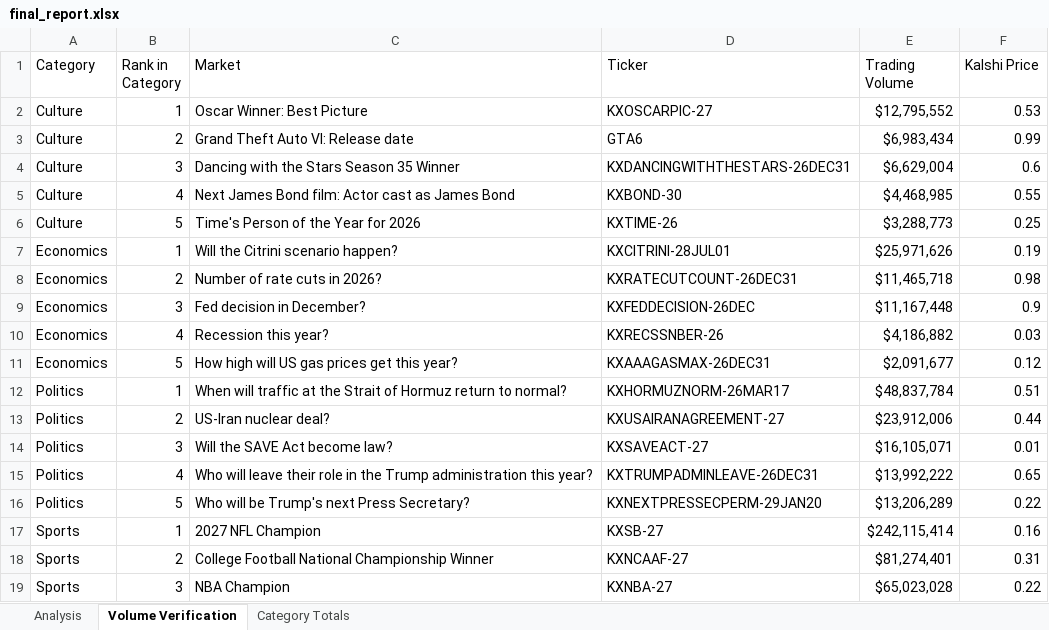
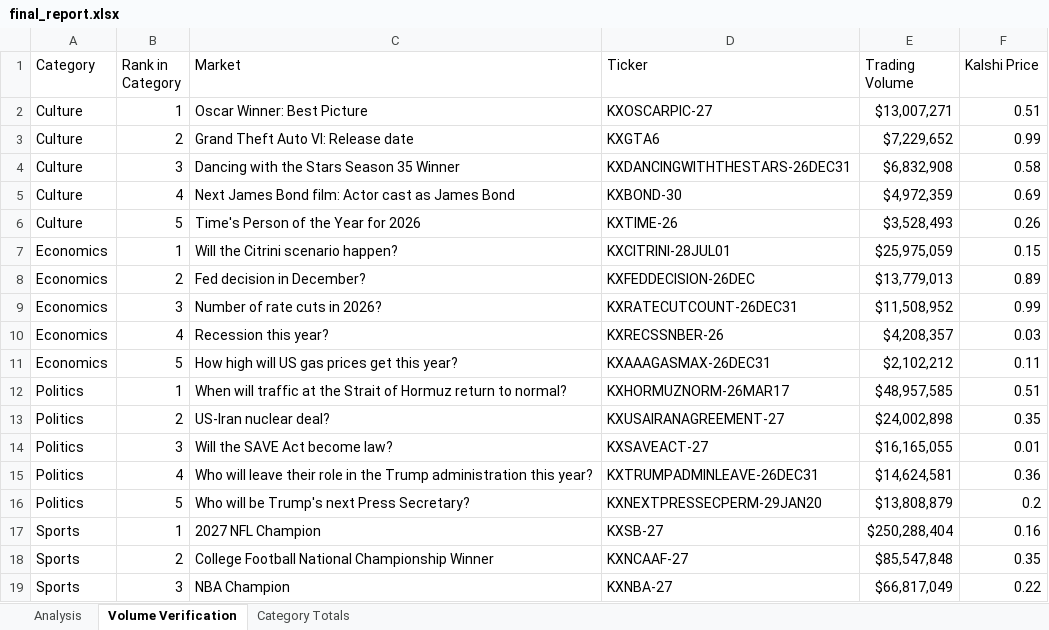
Before and after one commit to scowlfaceq02/afg-scorecard, an Excel workbook: data/final_report.xlsx, sheet Volume Verification, drawn as a sheet; only a part is shown; values as stored, in another font and other column widths than the file's, no borders; removed rows and columns are numbered as before the commit, all else as after; the diff covers the shown part only; the diff names each change by its address in the sheet, - before the commit and + after, or states it on an @@ line.

```diff
--- a/data/final_report.xlsx (sheet Volume Verification)
+++ b/data/final_report.xlsx (sheet Volume Verification)
-E2 (Trading Volume): $12,795,552
+E2 (Trading Volume): $13,007,271
-F2 (Kalshi Price): 0.53
+F2 (Kalshi Price): 0.51
-D3 (Ticker): GTA6
+D3 (Ticker): KXGTA6
-E3 (Trading Volume): $6,983,434
+E3 (Trading Volume): $7,229,652
-E4 (Trading Volume): $6,629,004
+E4 (Trading Volume): $6,832,908
-F4 (Kalshi Price): 0.6
+F4 (Kalshi Price): 0.58
-E5 (Trading Volume): $4,468,985
+E5 (Trading Volume): $4,972,359
-F5 (Kalshi Price): 0.55
+F5 (Kalshi Price): 0.69
-E6 (Trading Volume): $3,288,773
+E6 (Trading Volume): $3,528,493
-F6 (Kalshi Price): 0.25
+F6 (Kalshi Price): 0.26
-E7 (Trading Volume): $25,971,626
+E7 (Trading Volume): $25,975,059
-F7 (Kalshi Price): 0.19
+F7 (Kalshi Price): 0.15
-row 8: Economics | 2 | Number of rate cuts in 2026? | KXRATECUTCOUNT-26DEC31 | $11,465,718 | 0.98
-B8 (Rank in Category): 3
+B8 (Rank in Category): 2
-E8 (Trading Volume): $11,167,448
+E8 (Trading Volume): $13,779,013
-F8 (Kalshi Price): 0.9
+F8 (Kalshi Price): 0.89
+row 9: Economics | 3 | Number of rate cuts in 2026? | KXRATECUTCOUNT-26DEC31 | $11,508,952 | 0.99
-E10 (Trading Volume): $4,186,882
+E10 (Trading Volume): $4,208,357
-E11 (Trading Volume): $2,091,677
+E11 (Trading Volume): $2,102,212
-F11 (Kalshi Price): 0.12
+F11 (Kalshi Price): 0.11
-E12 (Trading Volume): $48,837,784
+E12 (Trading Volume): $48,957,585
-E13 (Trading Volume): $23,912,006
+E13 (Trading Volume): $24,002,898
-F13 (Kalshi Price): 0.44
+F13 (Kalshi Price): 0.35
-E14 (Trading Volume): $16,105,071
+E14 (Trading Volume): $16,165,055
-E15 (Trading Volume): $13,992,222
+E15 (Trading Volume): $14,624,581
-F15 (Kalshi Price): 0.65
+F15 (Kalshi Price): 0.36
-E16 (Trading Volume): $13,206,289
+E16 (Trading Volume): $13,808,879
-F16 (Kalshi Price): 0.22
+F16 (Kalshi Price): 0.2
-E17 (Trading Volume): $242,115,414
+E17 (Trading Volume): $250,288,404
-E18 (Trading Volume): $81,274,401
+E18 (Trading Volume): $85,547,848
-F18 (Kalshi Price): 0.31
+F18 (Kalshi Price): 0.35
-E19 (Trading Volume): $65,023,028
+E19 (Trading Volume): $66,817,049
```
Also changed, not shown: 14 edited cells elsewhere in this sheet, sheet Analysis, sheet Category Totals, data/raw_markets.xlsx, 14 other files.
